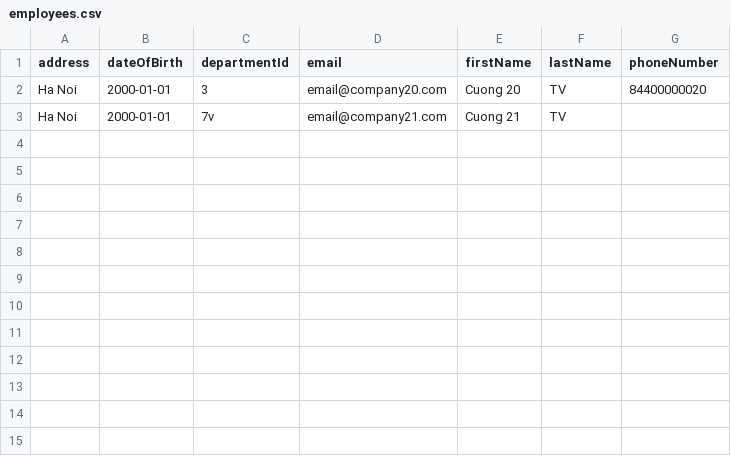
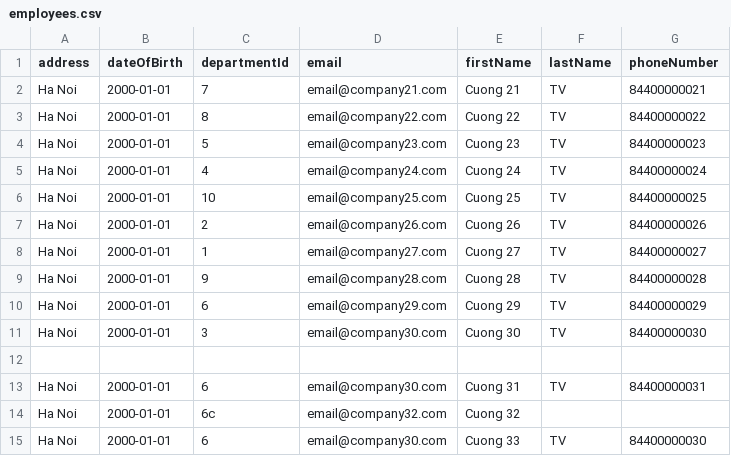
Before and after one commit to cuonganh/EmployeeManagement, a CSV file: src/main/resources/data/import/employees.csv, drawn as a sheet.

Commit message:
check unique email, validate value and skip invalid records when import data from csv file

```diff
--- a/src/main/resources/data/import/employees.csv
+++ b/src/main/resources/data/import/employees.csv
@@ -1,3 +1,15 @@
 address, dateOfBirth, departmentId, email, firstName, lastName, phoneNumber
-Ha Noi, 2000-01-01, 3, email@company20.com, Cuong 20, TV, 84400000020
-Ha Noi, 2000-01-01, 7v, email@company21.com, Cuong 21, TV,
+Ha Noi, 2000-01-01, 7, email@company21.com, Cuong 21, TV, 84400000021
+Ha Noi, 2000-01-01, 8, email@company22.com, Cuong 22, TV, 84400000022
+Ha Noi, 2000-01-01, 5, email@company23.com, Cuong 23, TV, 84400000023
+Ha Noi, 2000-01-01, 4, email@company24.com, Cuong 24, TV, 84400000024
+Ha Noi, 2000-01-01, 10, email@company25.com, Cuong 25, TV, 84400000025
+Ha Noi, 2000-01-01, 2, email@company26.com, Cuong 26, TV, 84400000026
+Ha Noi, 2000-01-01, 1, email@company27.com, Cuong 27, TV, 84400000027
+Ha Noi, 2000-01-01, 9, email@company28.com, Cuong 28, TV, 84400000028
+Ha Noi, 2000-01-01, 6, email@company29.com, Cuong 29, TV, 84400000029
+Ha Noi, 2000-01-01, 3, email@company30.com, Cuong 30, TV, 84400000030
+
+Ha Noi, 2000-01-01, 6, email@company30.com, Cuong 31, TV, 84400000031
+Ha Noi, 2000-01-01, 6c, email@company32.com, Cuong 32,
+Ha Noi, 2000-01-01, 6, email@company30.com, Cuong 33, TV, 84400000030
```
Also changed, not shown: 4 other files.
